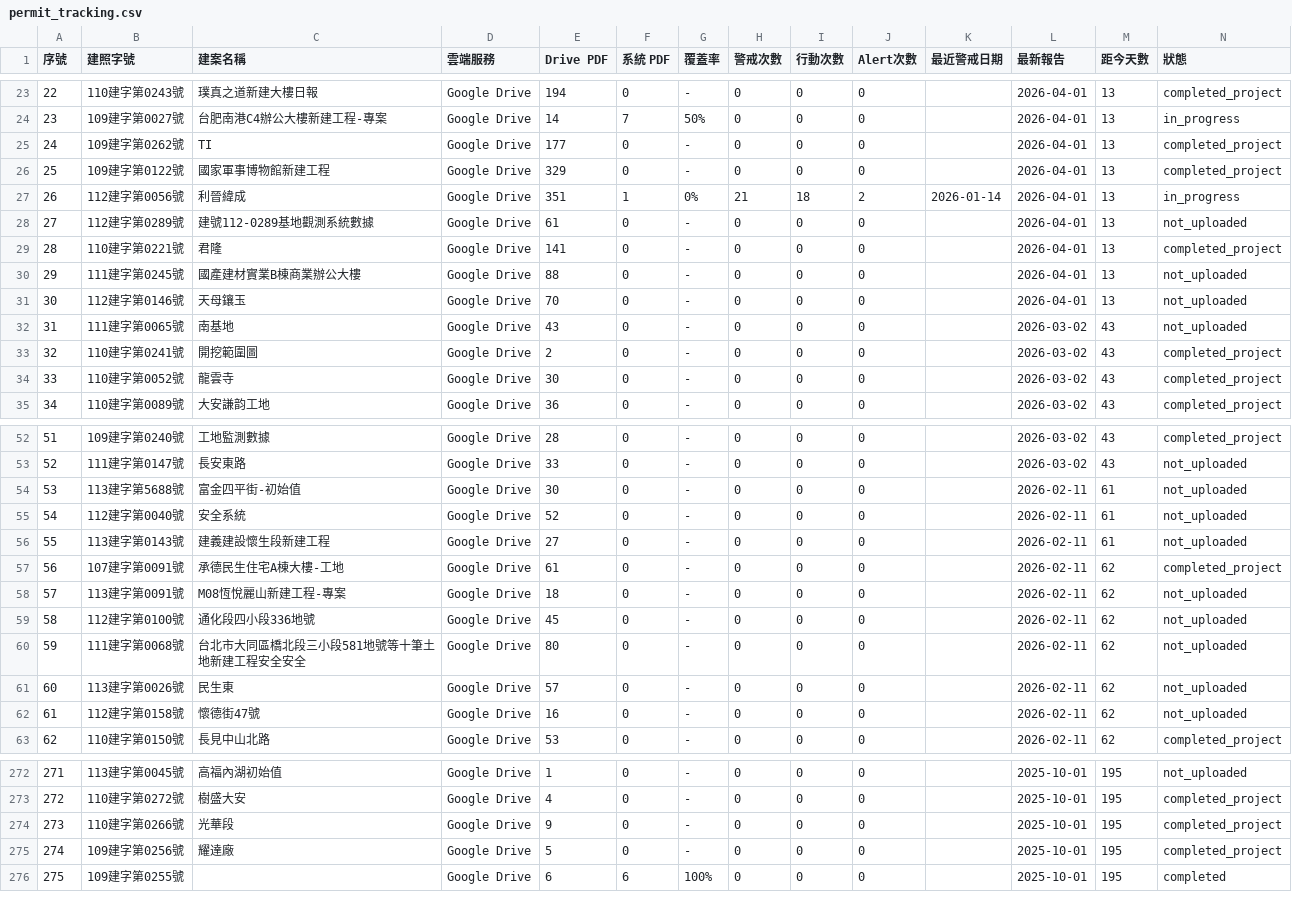
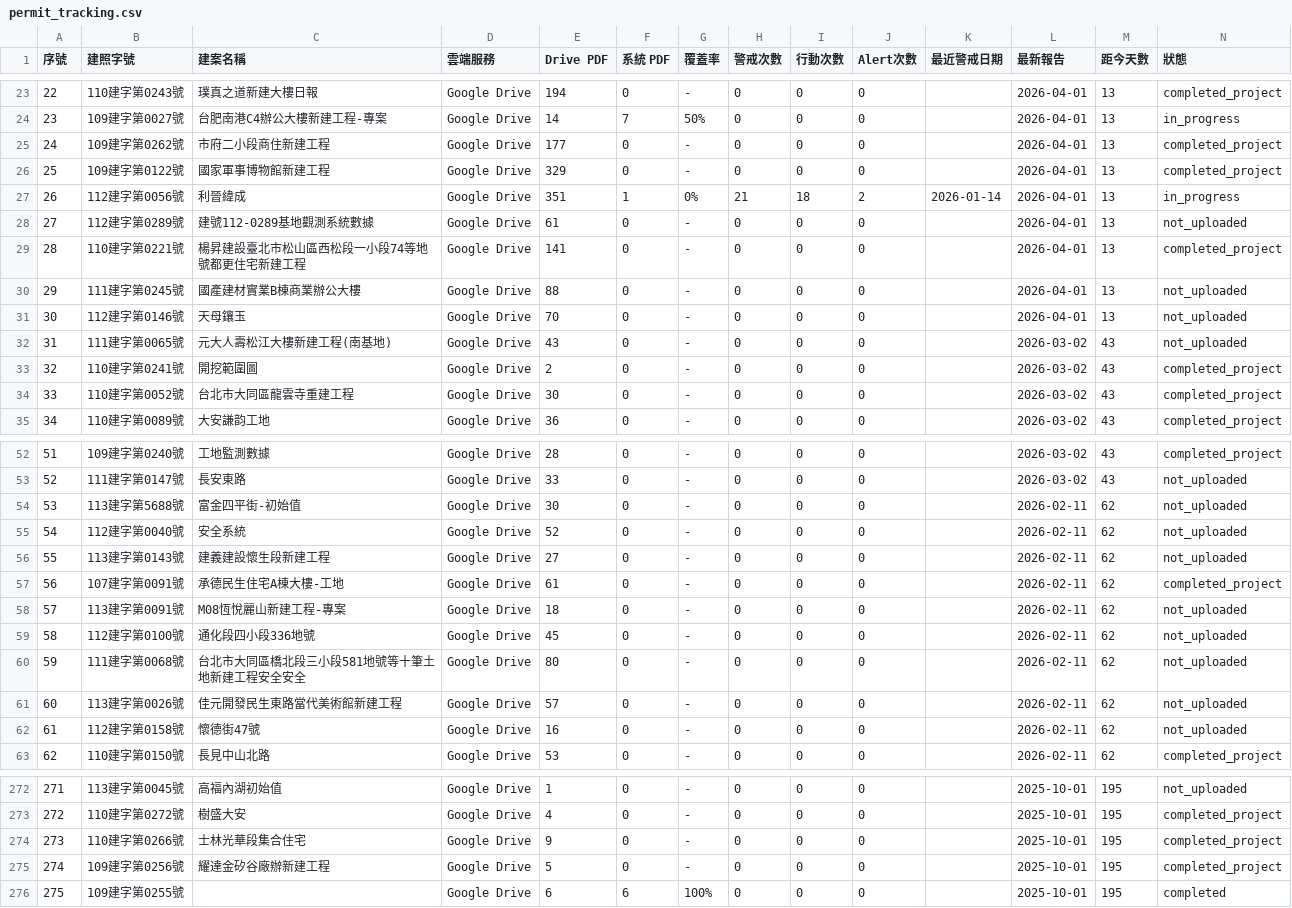
Before and after one commit to GeoThings/geoBingAn-pdf-sync-tool, a CSV file: state/permit_tracking.csv, drawn as a sheet; only a part is shown, gaps mark what is left out; the diff covers the shown part only.

```diff
--- a/state/permit_tracking.csv
+++ b/state/permit_tracking.csv
@@ -24,3 +24,3 @@
 23,"109建字第0027號","台肥南港C4辦公大樓新建工程-專案","Google Drive",14,7,50%,0,0,0,,2026-04-01,13,in_progress
-24,"109建字第0262號","TI","Google Drive",177,0,-,0,0,0,,2026-04-01,13,completed_project
+24,"109建字第0262號","市府二小段商住新建工程","Google Drive",177,0,-,0,0,0,,2026-04-01,13,completed_project
 25,"109建字第0122號","國家軍事博物館新建工程","Google Drive",329,0,-,0,0,0,,2026-04-01,13,completed_project
@@ -28,8 +28,8 @@
 27,"112建字第0289號","建號112-0289基地觀測系統數據","Google Drive",61,0,-,0,0,0,,2026-04-01,13,not_uploaded
-28,"110建字第0221號","君隆","Google Drive",141,0,-,0,0,0,,2026-04-01,13,completed_project
+28,"110建字第0221號","楊昇建設臺北市松山區西松段一小段74等地號都更住宅新建工程","Google Drive",141,0,-,0,0,0,,2026-04-01,13,completed_project
 29,"111建字第0245號","國產建材實業B棟商業辦公大樓","Google Drive",88,0,-,0,0,0,,2026-04-01,13,not_uploaded
 30,"112建字第0146號","天母鑲玉","Google Drive",70,0,-,0,0,0,,2026-04-01,13,not_uploaded
-31,"111建字第0065號","南基地","Google Drive",43,0,-,0,0,0,,2026-03-02,43,not_uploaded
+31,"111建字第0065號","元大人壽松江大樓新建工程(南基地)","Google Drive",43,0,-,0,0,0,,2026-03-02,43,not_uploaded
 32,"110建字第0241號","開挖範圍圖","Google Drive",2,0,-,0,0,0,,2026-03-02,43,completed_project
-33,"110建字第0052號","龍雲寺","Google Drive",30,0,-,0,0,0,,2026-03-02,43,completed_project
+33,"110建字第0052號","台北市大同區龍雲寺重建工程","Google Drive",30,0,-,0,0,0,,2026-03-02,43,completed_project
 34,"110建字第0089號","大安謙韵工地","Google Drive",36,0,-,0,0,0,,2026-03-02,43,completed_project
@@ -53,5 +53,5 @@
 52,"111建字第0147號","長安東路","Google Drive",33,0,-,0,0,0,,2026-03-02,43,not_uploaded
-53,"113建字第5688號","富金四平街-初始值","Google Drive",30,0,-,0,0,0,,2026-02-11,61,not_uploaded
-54,"112建字第0040號","安全系統","Google Drive",52,0,-,0,0,0,,2026-02-11,61,not_uploaded
-55,"113建字第0143號","建義建設懷生段新建工程","Google Drive",27,0,-,0,0,0,,2026-02-11,61,not_uploaded
+53,"113建字第5688號","富金四平街-初始值","Google Drive",30,0,-,0,0,0,,2026-02-11,62,not_uploaded
+54,"112建字第0040號","安全系統","Google Drive",52,0,-,0,0,0,,2026-02-11,62,not_uploaded
+55,"113建字第0143號","建義建設懷生段新建工程","Google Drive",27,0,-,0,0,0,,2026-02-11,62,not_uploaded
 56,"107建字第0091號","承德民生住宅A棟大樓-工地","Google Drive",61,0,-,0,0,0,,2026-02-11,62,completed_project
@@ -60,3 +60,3 @@
 59,"111建字第0068號","台北市大同區橋北段三小段581地號等十筆土地新建工程安全安全","Google Drive",80,0,-,0,0,0,,2026-02-11,62,not_uploaded
-60,"113建字第0026號","民生東","Google Drive",57,0,-,0,0,0,,2026-02-11,62,not_uploaded
+60,"113建字第0026號","佳元開發民生東路當代美術館新建工程","Google Drive",57,0,-,0,0,0,,2026-02-11,62,not_uploaded
 61,"112建字第0158號","懷德街47號","Google Drive",16,0,-,0,0,0,,2026-02-11,62,not_uploaded
@@ -273,4 +273,4 @@
 272,"110建字第0272號","樹盛大安","Google Drive",4,0,-,0,0,0,,2025-10-01,195,completed_project
-273,"110建字第0266號","光華段","Google Drive",9,0,-,0,0,0,,2025-10-01,195,completed_project
-274,"109建字第0256號","耀達廠","Google Drive",5,0,-,0,0,0,,2025-10-01,195,completed_project
+273,"110建字第0266號","士林光華段集合住宅","Google Drive",9,0,-,0,0,0,,2025-10-01,195,completed_project
+274,"109建字第0256號","耀達金矽谷廠辦新建工程","Google Drive",5,0,-,0,0,0,,2025-10-01,195,completed_project
 275,"109建字第0255號","","Google Drive",6,6,100%,0,0,0,,2025-10-01,195,completed
```
Also changed, not shown: 26 edited cells elsewhere in this file, 2 other files.
